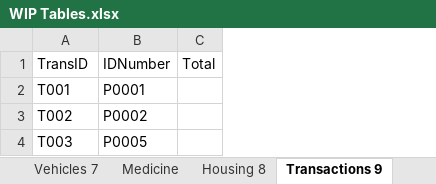
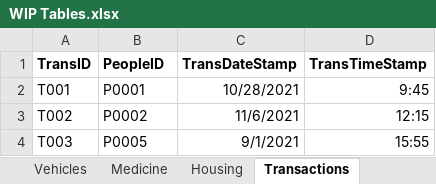
Before and after one commit to Jacob-W23/DatabaseIIGroupOne, an Excel workbook: WIP Tables.xlsx, sheet Transactions, drawn as a sheet; values as stored, in another font and other column widths than the file's, no borders; removed rows and columns are numbered as before the commit, all else as after; the diff names each change by its address in the sheet, - before the commit and + after, or states it on an @@ line.

```diff
--- a/WIP Tables.xlsx (sheet Transactions)
+++ b/WIP Tables.xlsx (sheet Transactions)
-sheet tab: Vehicles 7
+sheet tab: Vehicles
-sheet tab: Housing 8
+sheet tab: Housing
-sheet tab: Transactions 9
+sheet tab: Transactions
-column C (Total), empty
+column C (TransDateStamp), rows 2-4: 10/28/2021 | 11/6/2021 | 9/1/2021
+column D (TransTimeStamp), rows 2-4: 9:45 | 12:15 | 15:55
-A1:B1 bold: off
+A1:B1 bold: on
-B1: IDNumber
+B1: PeopleID
```
Also changed, not shown: sheet SettlementItems, sheet PeopleJobs, sheet Foods, sheet Items, sheet Medicine, sheet Vehicles, 9 more sheets, other sheet tabs, Doomsday_DD.xlsx.
